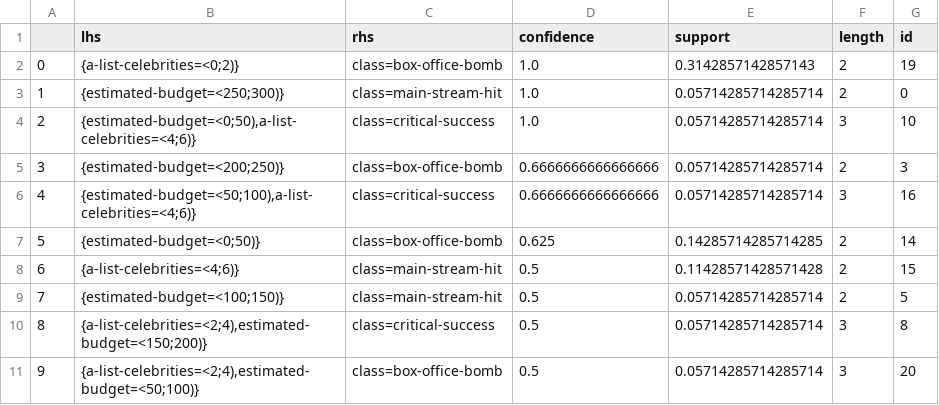
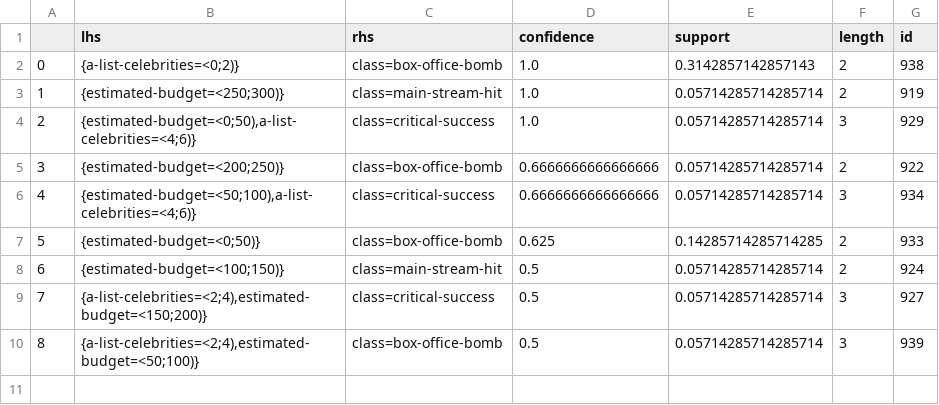
Before and after one commit to jirifilip/pyARC, a CSV file: notebooks/data/rulesframe.csv, drawn as a sheet; removed rows and columns are numbered as before the commit, all else as after; the diff names each change by its address in the sheet, - before the commit and + after, or states it on an @@ line.

```diff
--- a/notebooks/data/rulesframe.csv
+++ b/notebooks/data/rulesframe.csv
-G2 (id): 19
+G2 (id): 938
-G3 (id): 0
+G3 (id): 919
-G4 (id): 10
+G4 (id): 929
-G5 (id): 3
+G5 (id): 922
-G6 (id): 16
+G6 (id): 934
-G7 (id): 14
+G7 (id): 933
-row 8: 6 | {a-list-celebrities=<4;6)} | class=main-stream-hit | 0.5 | 0.11428571428571428 | 2 | 15
@@ column A renumbered from row 8 down @@
-G8 (id): 5
+G8 (id): 924
-G9 (id): 8
+G9 (id): 927
-G10 (id): 20
+G10 (id): 939
```
Also changed, not shown: 10 other files.
